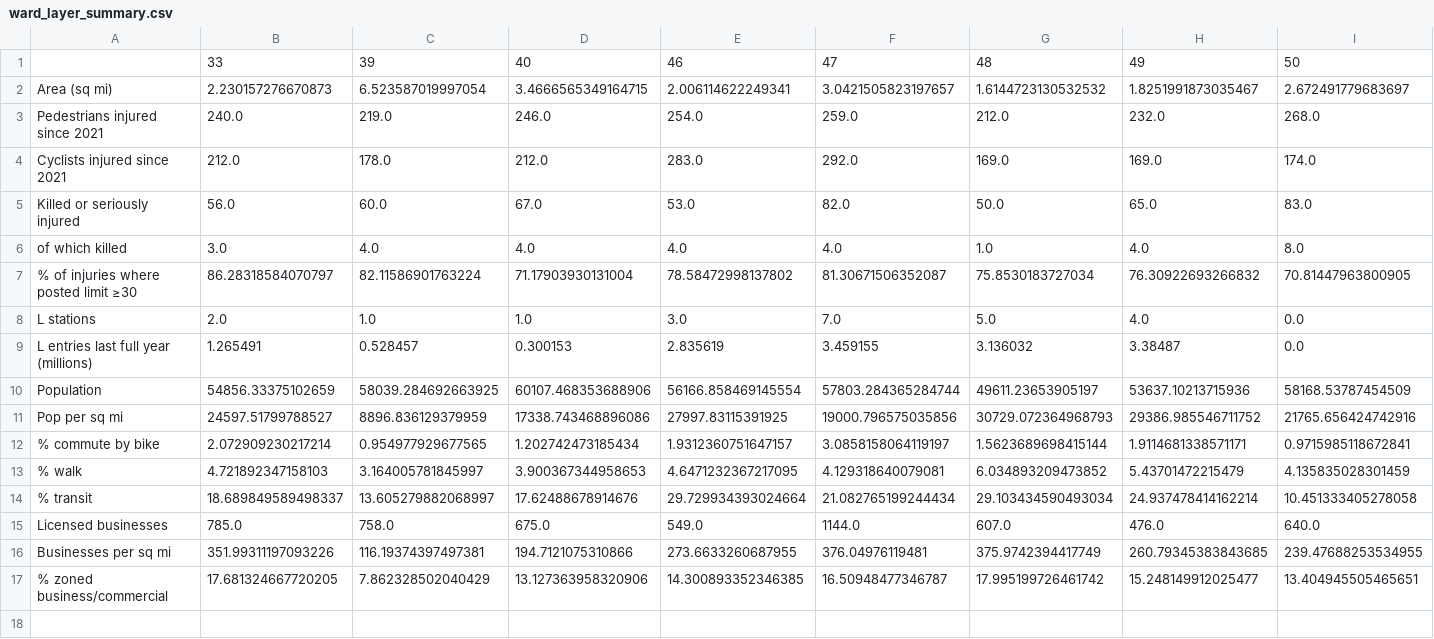
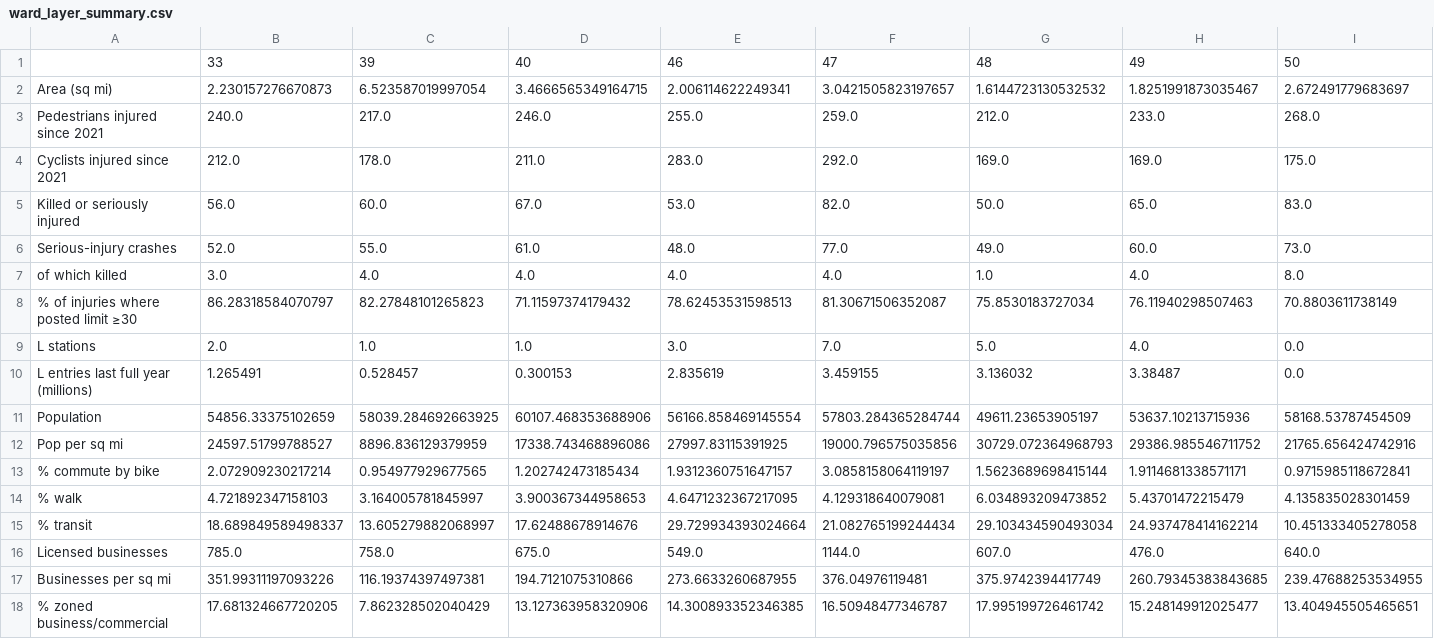
Before and after one commit to jyelen/North-Side-Bike-Infrastructure-Priorities, a CSV file: data/build/ward_layer_summary.csv, drawn as a sheet; only a part is shown; addresses are those after the commit; rows hold the shown columns only; the diff names each change by its address in the sheet, - before the commit and + after, or states it on an @@ line.

```diff
--- a/data/build/ward_layer_summary.csv
+++ b/data/build/ward_layer_summary.csv
-C3: 219.0
+C3: 217.0
-E3: 254.0
+E3: 255.0
-H3: 232.0
+H3: 233.0
-D4: 212.0
+D4: 211.0
-I4: 174.0
+I4: 175.0
+row 6: Serious-injury crashes | 52.0 | 55.0 | 61.0 | 48.0 | 77.0 | 49.0 | 60.0 | 73.0
-C8: 82.11586901763224
+C8: 82.27848101265823
-D8: 71.17903930131004
+D8: 71.11597374179432
-E8: 78.58472998137802
+E8: 78.62453531598513
-H8: 76.30922693266832
+H8: 76.11940298507463
-I8: 70.81447963800905
+I8: 70.8803611738149
```
Also changed, not shown: 3 other files.
